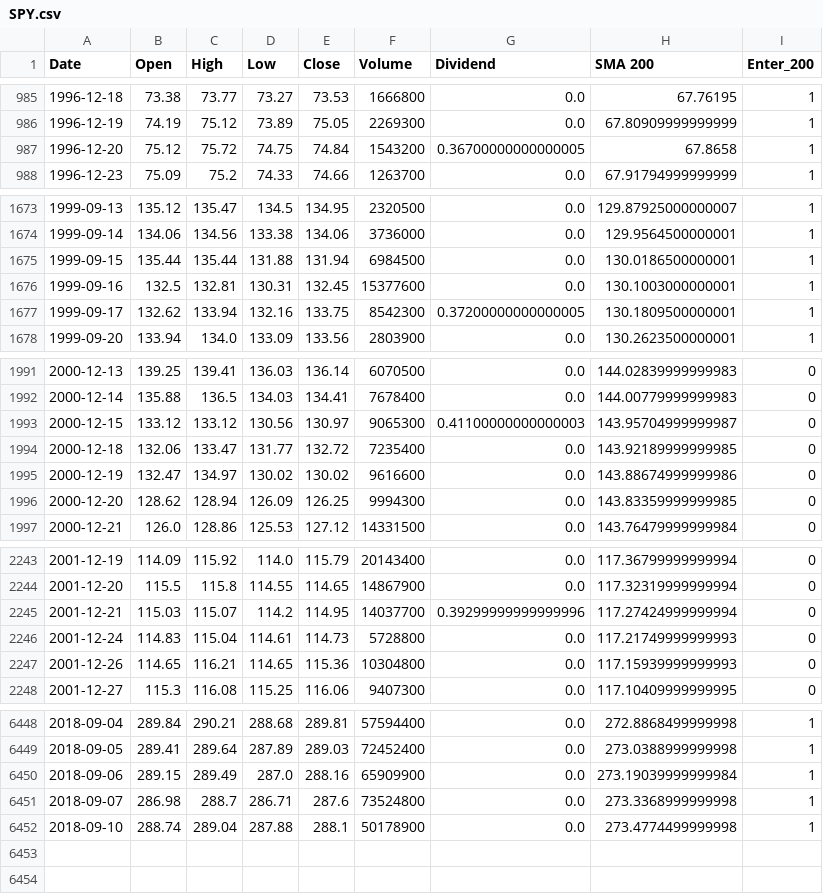
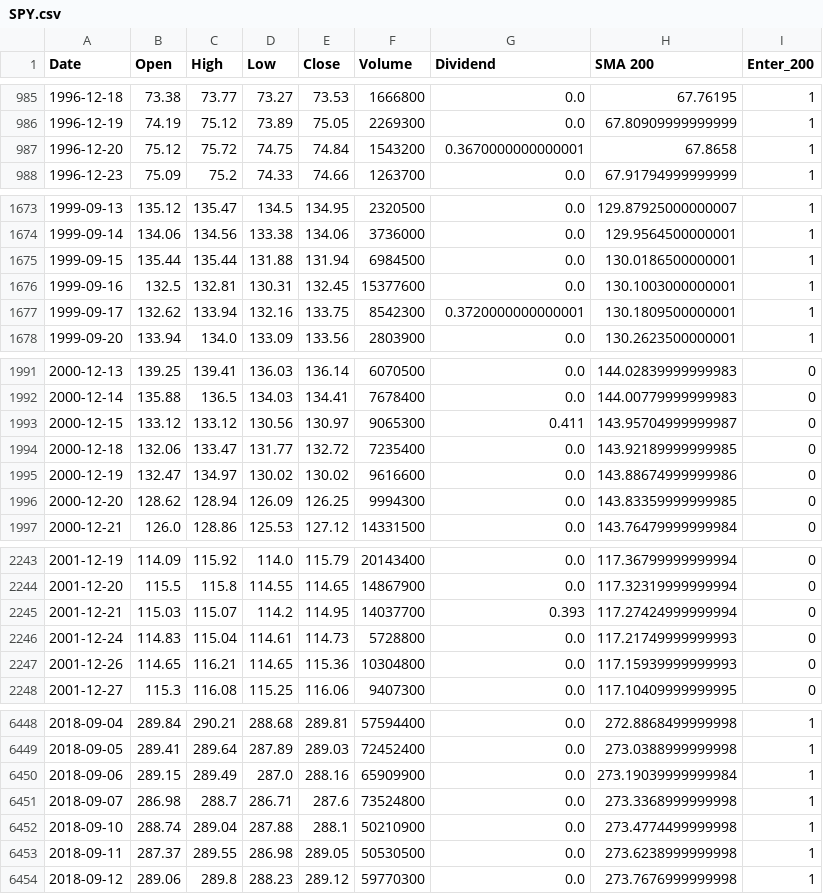
Before and after one commit to apokrif333/Portfolio_Viz, a CSV file: exportTables/SPY.csv, drawn as a sheet; only a part is shown, gaps mark what is left out; the diff covers the shown part only.

```diff
--- a/exportTables/SPY.csv
+++ b/exportTables/SPY.csv
@@ -986,3 +986,3 @@ Date,Open,High,Low,Close,Volume,Dividend,SMA 200,Enter_200
 1996-12-19,74.19,75.12,73.89,75.05,2269300,0.0,67.80909999999999,1
-1996-12-20,75.12,75.72,74.75,74.84,1543200,0.36700000000000005,67.8658,1
+1996-12-20,75.12,75.72,74.75,74.84,1543200,0.3670000000000001,67.8658,1
 1996-12-23,75.09,75.2,74.33,74.66,1263700,0.0,67.91794999999999,1
@@ -1676,3 +1676,3 @@ Date,Open,High,Low,Close,Volume,Dividend,SMA 200,Enter_200
 1999-09-16,132.5,132.81,130.31,132.45,15377600,0.0,130.1003000000001,1
-1999-09-17,132.62,133.94,132.16,133.75,8542300,0.37200000000000005,130.1809500000001,1
+1999-09-17,132.62,133.94,132.16,133.75,8542300,0.3720000000000001,130.1809500000001,1
 1999-09-20,133.94,134.0,133.09,133.56,2803900,0.0,130.2623500000001,1
@@ -1992,3 +1992,3 @@ Date,Open,High,Low,Close,Volume,Dividend,SMA 200,Enter_200
 2000-12-14,135.88,136.5,134.03,134.41,7678400,0.0,144.00779999999983,0
-2000-12-15,133.12,133.12,130.56,130.97,9065300,0.41100000000000003,143.95704999999987,0
+2000-12-15,133.12,133.12,130.56,130.97,9065300,0.411,143.95704999999987,0
 2000-12-18,132.06,133.47,131.77,132.72,7235400,0.0,143.92189999999985,0
@@ -2244,3 +2244,3 @@ Date,Open,High,Low,Close,Volume,Dividend,SMA 200,Enter_200
 2001-12-20,115.5,115.8,114.55,114.65,14867900,0.0,117.32319999999994,0
-2001-12-21,115.03,115.07,114.2,114.95,14037700,0.39299999999999996,117.27424999999994,0
+2001-12-21,115.03,115.07,114.2,114.95,14037700,0.393,117.27424999999994,0
 2001-12-24,114.83,115.04,114.61,114.73,5728800,0.0,117.21749999999993,0
@@ -6451,2 +6451,4 @@ Date,Open,High,Low,Close,Volume,Dividend,SMA 200,Enter_200
 2018-09-07,286.98,288.7,286.71,287.6,73524800,0.0,273.3368999999998,1
-2018-09-10,288.74,289.04,287.88,288.1,50178900,0.0,273.4774499999998,1
+2018-09-10,288.74,289.04,287.88,288.1,50210900,0.0,273.4774499999998,1
+2018-09-11,287.37,289.55,286.98,289.05,50530500,0.0,273.6238999999998,1
+2018-09-12,289.06,289.8,288.23,289.12,59770300,0.0,273.7676999999998,1
```
Also changed, not shown: 2 edited cells elsewhere in this file, 2 other files.
